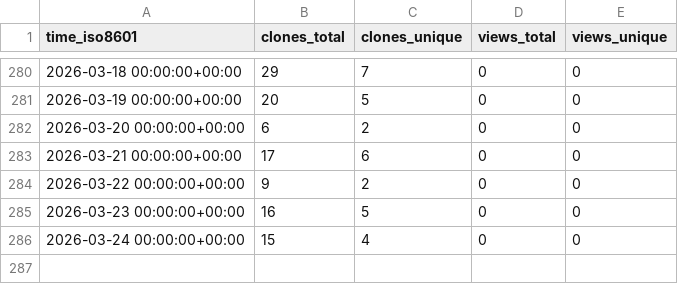
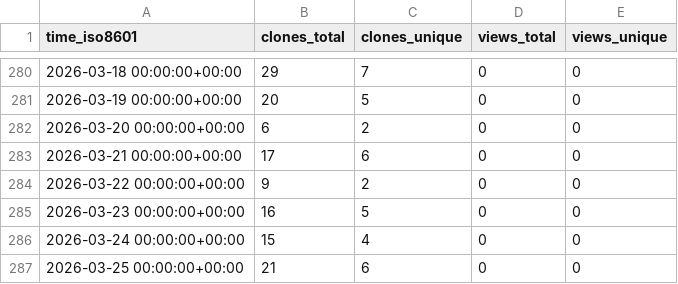
Before and after one commit to Davis-Fan/X-TED, a CSV file: Davis-Fan/X-TED/ghrs-data/views_clones_aggregate.csv, drawn as a sheet; only a part is shown, gaps mark what is left out; the diff names each change by its address in the sheet, - before the commit and + after, or states it on an @@ line.

```diff
--- a/Davis-Fan/X-TED/ghrs-data/views_clones_aggregate.csv
+++ b/Davis-Fan/X-TED/ghrs-data/views_clones_aggregate.csv
+row 287: 2026-03-25 00:00:00+00:00 | 21 | 6 | 0 | 0
```
Also changed, not shown: 1 other file.
